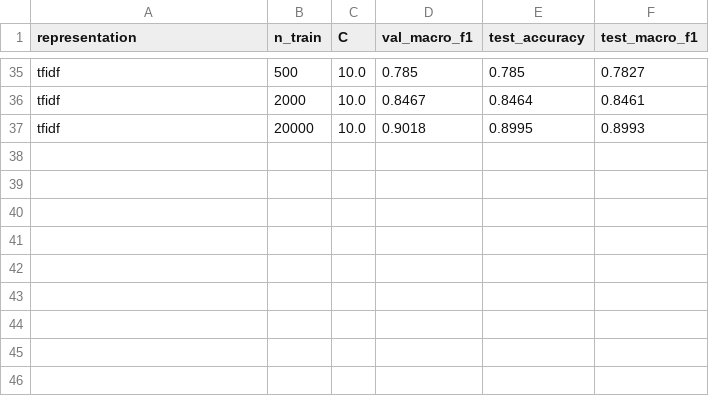
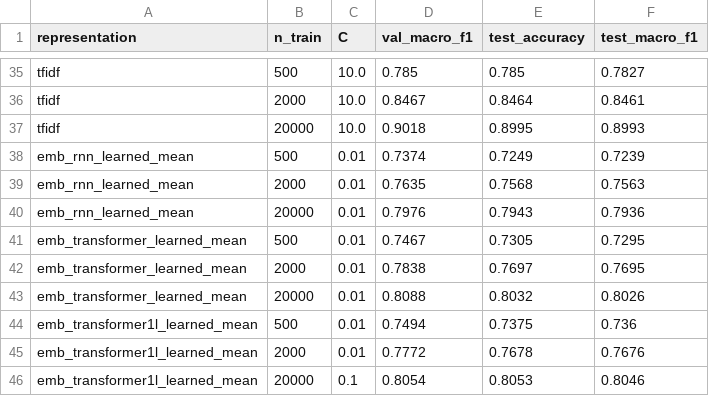
Before and after one commit to AniroodhChaudhary/dsa4213-assignment1, a CSV file: results/classification/summary.csv, drawn as a sheet; only a part is shown, gaps mark what is left out.

Commit message:
Part III: own-table baselines for every model and bootstrap confidence intervals
Mean of the RNN-, Transformer- and 1-layer-Transformer-learned input tables
(79.4 / 80.3 / 80.5 macro-F1), so every LM's pooled states can be compared
with its own table; 95% bootstrap intervals over the 7,600 test documents
(+-0.7 to 1.0) and paired intervals for the ranking claims.

```diff
--- a/results/classification/summary.csv
+++ b/results/classification/summary.csv
@@ -37 +37,10 @@ tfidf,2000,10.0,0.8467,0.8464,0.8461
 tfidf,20000,10.0,0.9018,0.8995,0.8993
+emb_rnn_learned_mean,500,0.01,0.7374,0.7249,0.7239
+emb_rnn_learned_mean,2000,0.01,0.7635,0.7568,0.7563
+emb_rnn_learned_mean,20000,0.01,0.7976,0.7943,0.7936
+emb_transformer_learned_mean,500,0.01,0.7467,0.7305,0.7295
+emb_transformer_learned_mean,2000,0.01,0.7838,0.7697,0.7695
+emb_transformer_learned_mean,20000,0.01,0.8088,0.8032,0.8026
+emb_transformer1l_learned_mean,500,0.01,0.7494,0.7375,0.736
+emb_transformer1l_learned_mean,2000,0.01,0.7772,0.7678,0.7676
+emb_transformer1l_learned_mean,20000,0.1,0.8054,0.8053,0.8046
```
Also changed, not shown: 11 other files.
